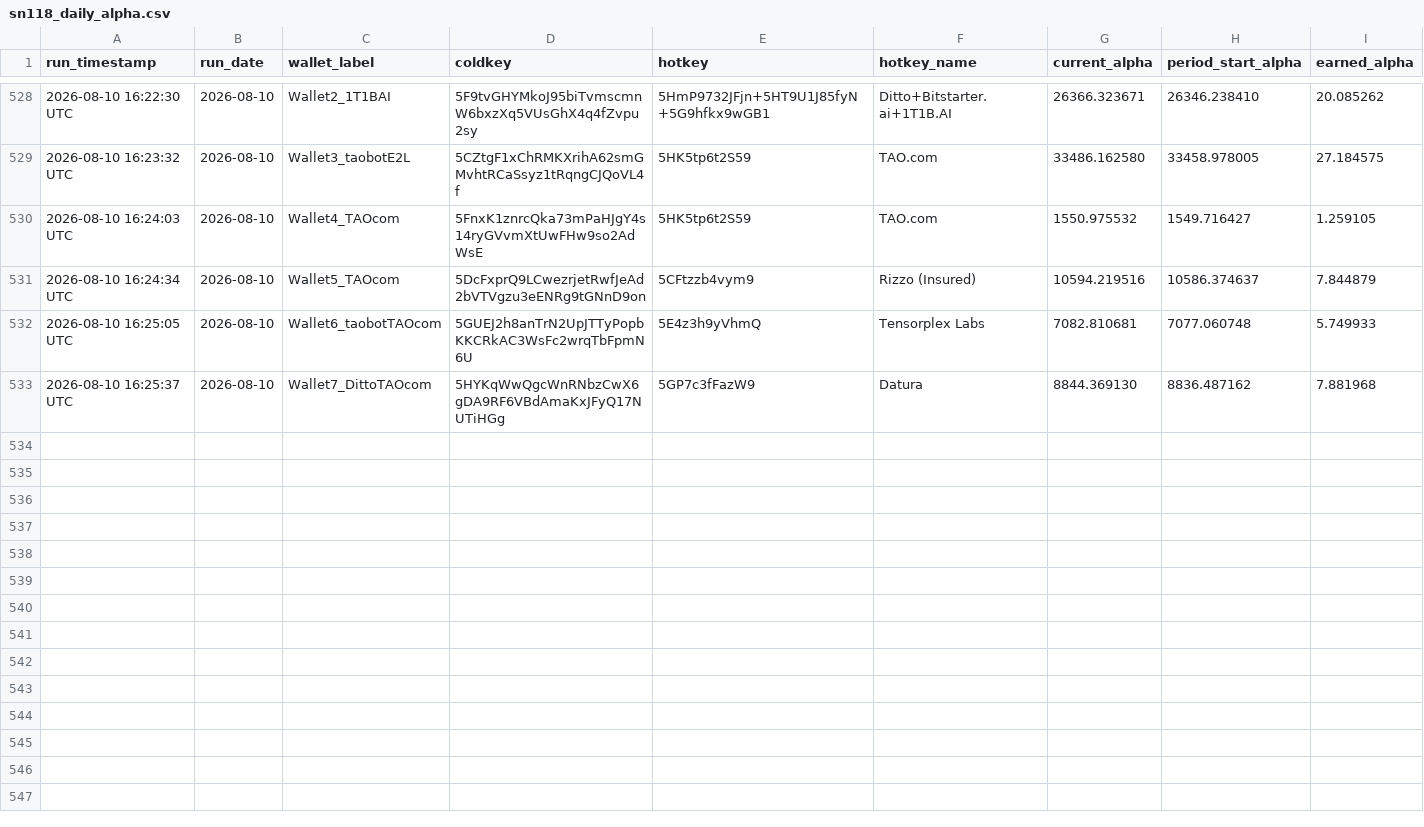
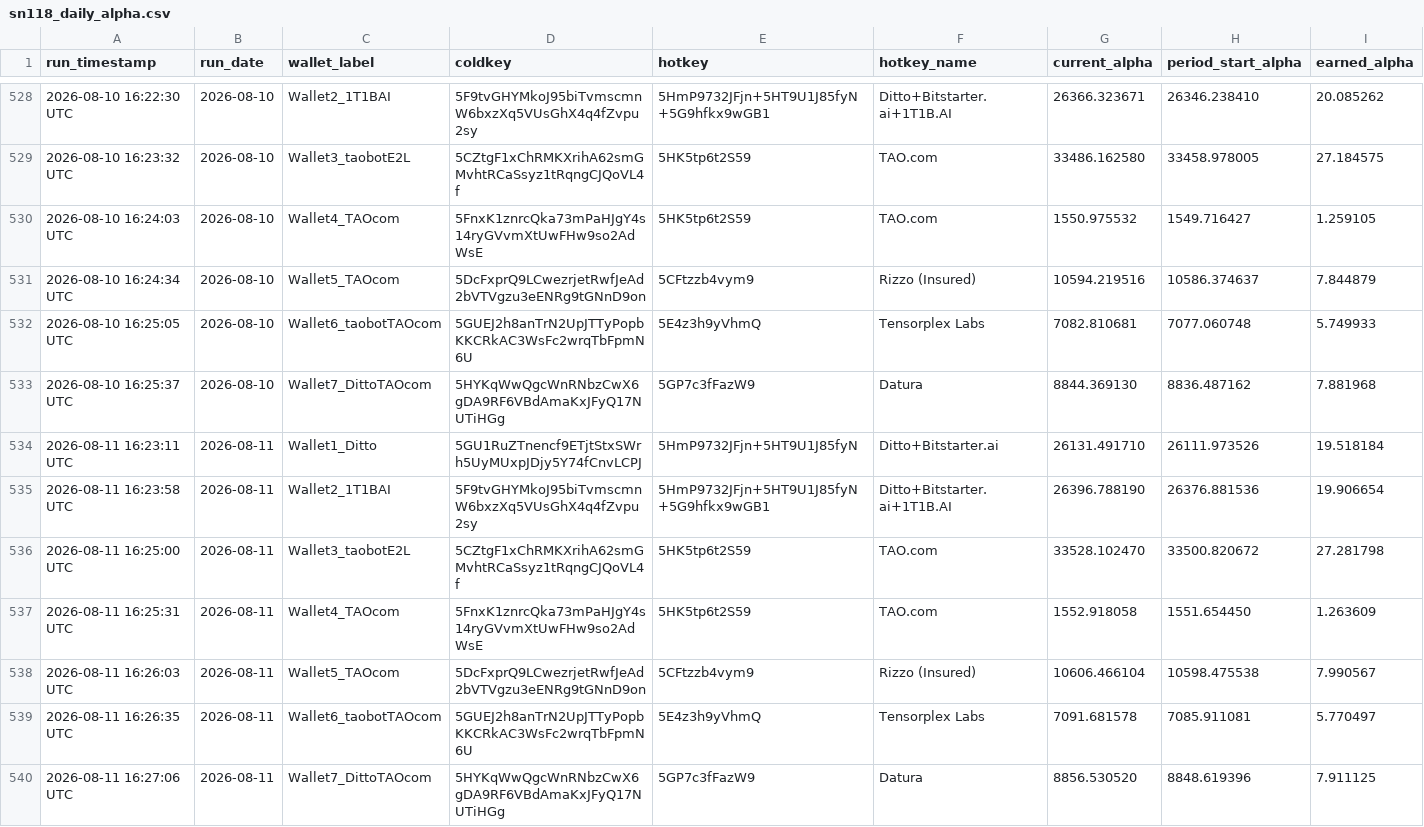
Before and after one commit to TheTAOValiGurl/sn118-tracker, a CSV file: sn118_daily_alpha.csv, drawn as a sheet; only a part is shown, gaps mark what is left out; rows hold the shown columns only; the diff names each change by its address in the sheet, - before the commit and + after, or states it on an @@ line.

```diff
--- a/sn118_daily_alpha.csv
+++ b/sn118_daily_alpha.csv
+row 534: 2026-08-11 16:23:11 UTC | 2026-08-11 | Wallet1_Ditto | 5GU1RuZTnencf9ETjtStxSWrh5UyMUxpJDjy5Y74fCnvLCPJ | 5HmP9732JFjn+5HT9U1J85fyN | Ditto+Bitstarter.ai | 26131.491710 | 26111.973526 | 19.518184
+row 535: 2026-08-11 16:23:58 UTC | 2026-08-11 | Wallet2_1T1BAI | 5F9tvGHYMkoJ95biTvmscmnW6bxzXq5VUsGhX4q4fZvpu2sy | 5HmP9732JFjn+5HT9U1J85fyN+5G9hfkx9wGB1 | Ditto+Bitstarter.ai+1T1B.AI | 26396.788190 | 26376.881536 | 19.906654
+row 536: 2026-08-11 16:25:00 UTC | 2026-08-11 | Wallet3_taobotE2L | 5CZtgF1xChRMKXrihA62smGMvhtRCaSsyz1tRqngCJQoVL4f | 5HK5tp6t2S59 | TAO.com | 33528.102470 | 33500.820672 | 27.281798
+row 537: 2026-08-11 16:25:31 UTC | 2026-08-11 | Wallet4_TAOcom | 5FnxK1znrcQka73mPaHJgY4s14ryGVvmXtUwFHw9so2AdWsE | 5HK5tp6t2S59 | TAO.com | 1552.918058 | 1551.654450 | 1.263609
+row 538: 2026-08-11 16:26:03 UTC | 2026-08-11 | Wallet5_TAOcom | 5DcFxprQ9LCwezrjetRwfJeAd2bVTVgzu3eENRg9tGNnD9on | 5CFtzzb4vym9 | Rizzo (Insured) | 10606.466104 | 10598.475538 | 7.990567
+row 539: 2026-08-11 16:26:35 UTC | 2026-08-11 | Wallet6_taobotTAOcom | 5GUEJ2h8anTrN2UpJTTyPopbKKCRkAC3WsFc2wrqTbFpmN6U | 5E4z3h9yVhmQ | Tensorplex Labs | 7091.681578 | 7085.911081 | 5.770497
+row 540: 2026-08-11 16:27:06 UTC | 2026-08-11 | Wallet7_DittoTAOcom | 5HYKqWwQgcWnRNbzCwX6gDA9RF6VBdAmaKxJFyQ17NUTiHGg | 5GP7c3fFazW9 | Datura | 8856.530520 | 8848.619396 | 7.911125
```
